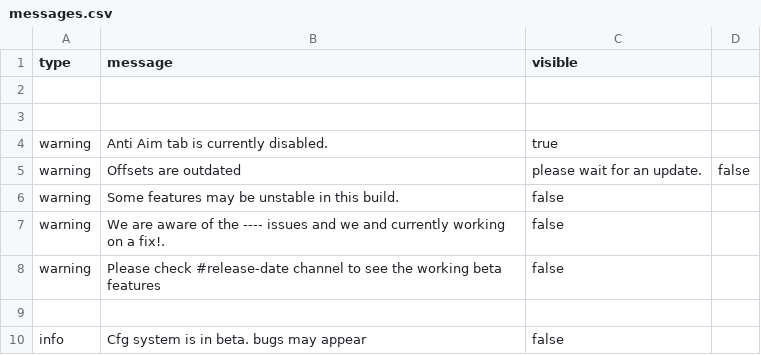
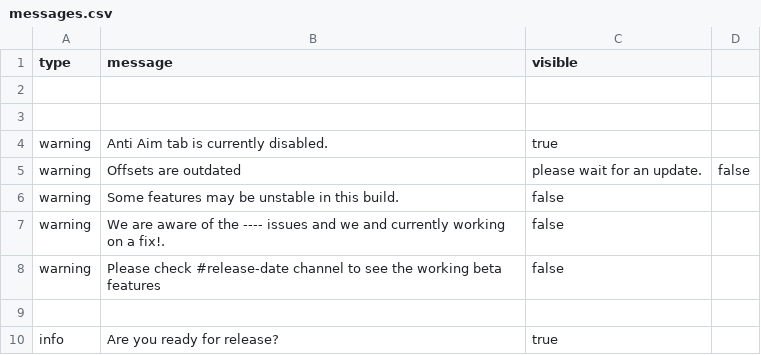
Before and after one commit to anderss123tripo-cell/cs2_offsets, a CSV file: messages.csv, drawn as a sheet.

Commit message:
Update info message in messages.csv

```diff
--- a/messages.csv
+++ b/messages.csv
@@ -9,2 +9,2 @@ warning, Please check #release-date channel to see the working beta features ,fa
 
-info, Cfg system is in beta. bugs may appear ,false
+info, Are you ready for release? ,true
```
